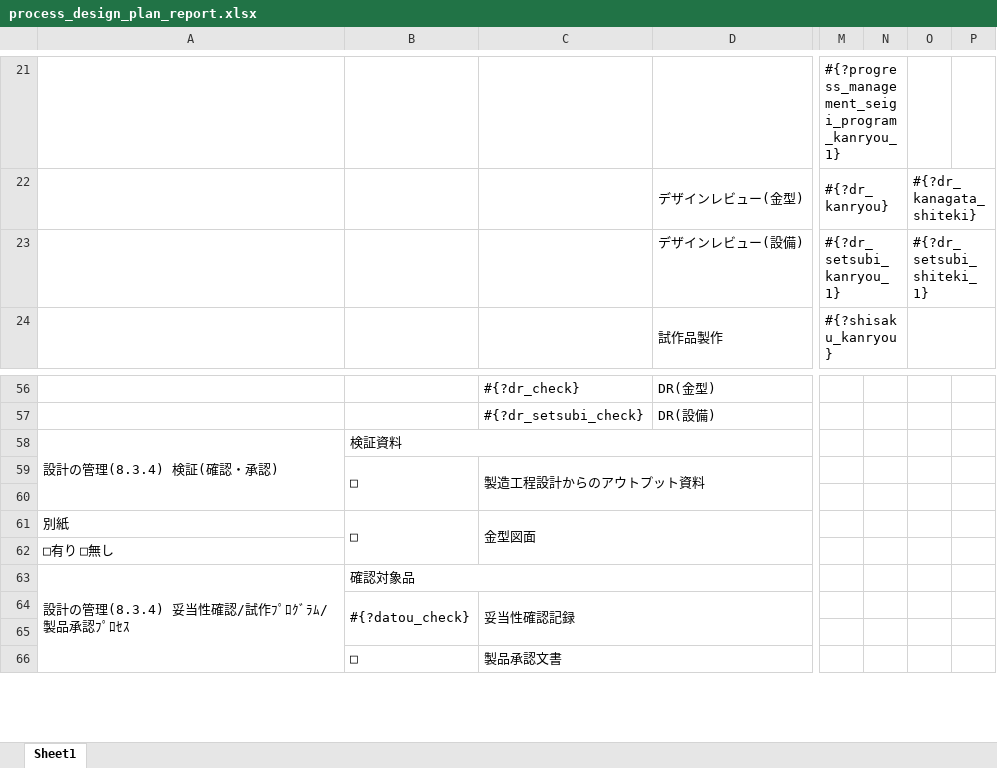
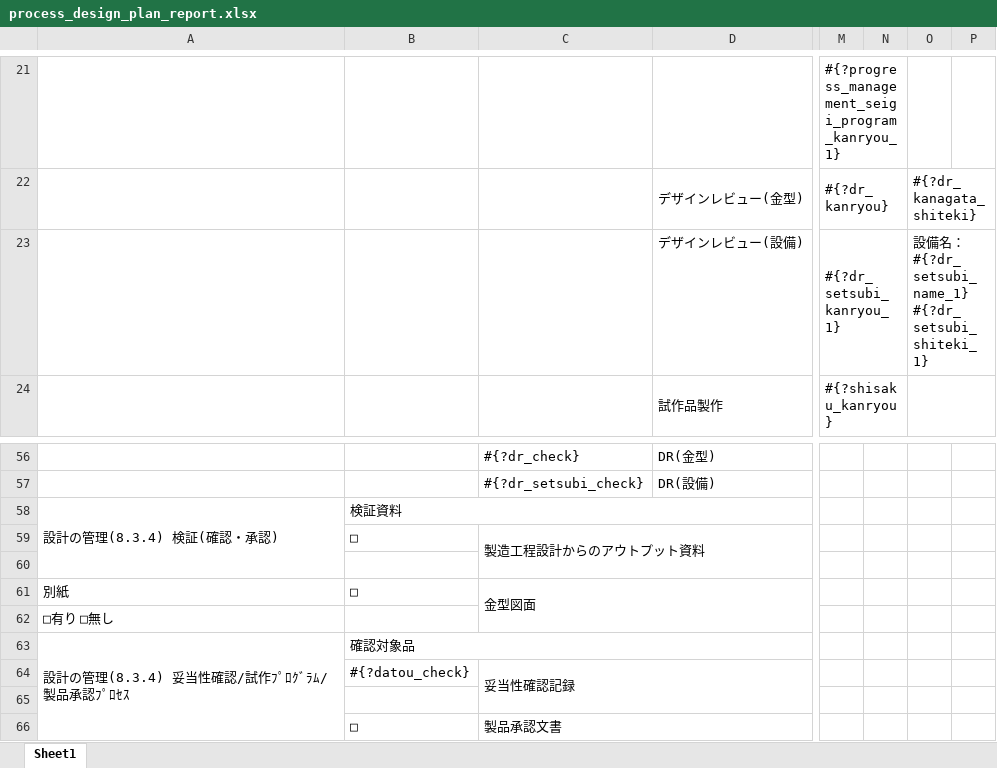
Before and after one commit to Yasu2019/production_20250101, an Excel workbook: lib/excel_templates/process_design_plan_report.xlsx, sheet Sheet1, drawn as a sheet; only a part is shown, gaps mark what is left out; values as stored, in another font and other column widths than the file's, no cell formats; ↵ is a line break in a cell; the diff names each change by its address in the sheet, - before the commit and + after, or states it on an @@ line.

```diff
--- a/lib/excel_templates/process_design_plan_report.xlsx (sheet Sheet1)
+++ b/lib/excel_templates/process_design_plan_report.xlsx (sheet Sheet1)
-O23: #{?dr_setsubi_shiteki_1}
+O23: 設備名：#{?dr_setsubi_name_1} ↵ #{?dr_setsubi_shiteki_1}
-B59:B60 merged
-B61:B62 merged
-B64:B65 merged
```
Also changed, not shown: cell formats, lib/excel_templates/apqp_plan_report.xlsx, lib/excel_templates/process_design_plan_report_modified.xlsx, 23 other files.
